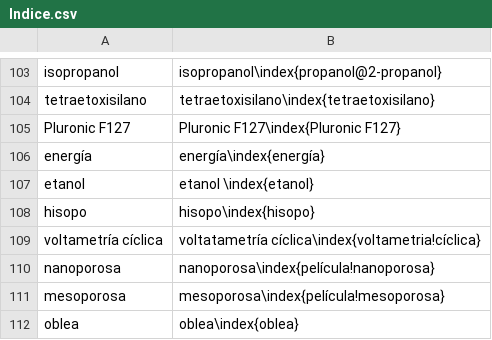
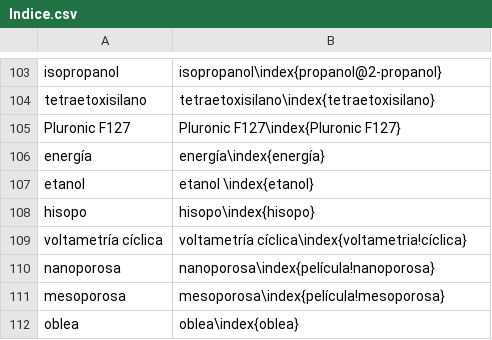
Before and after one commit to floresfabiana/DrGG, a CSV file: Indice/Indice.csv, drawn as a sheet; only a part is shown, gaps mark what is left out.

```diff
--- a/Indice/Indice.csv
+++ b/Indice/Indice.csv
@@ -108,3 +108,3 @@
  hisopo; hisopo\index{hisopo}
- voltametría cíclica ; voltatametría cíclica\index{voltametria!cíclica}
+ voltametría cíclica ; voltametría cíclica\index{voltametria!cíclica}
  nanoporosa ; nanoporosa\index{película!nanoporosa}
```
Also changed, not shown: 21 other files.
